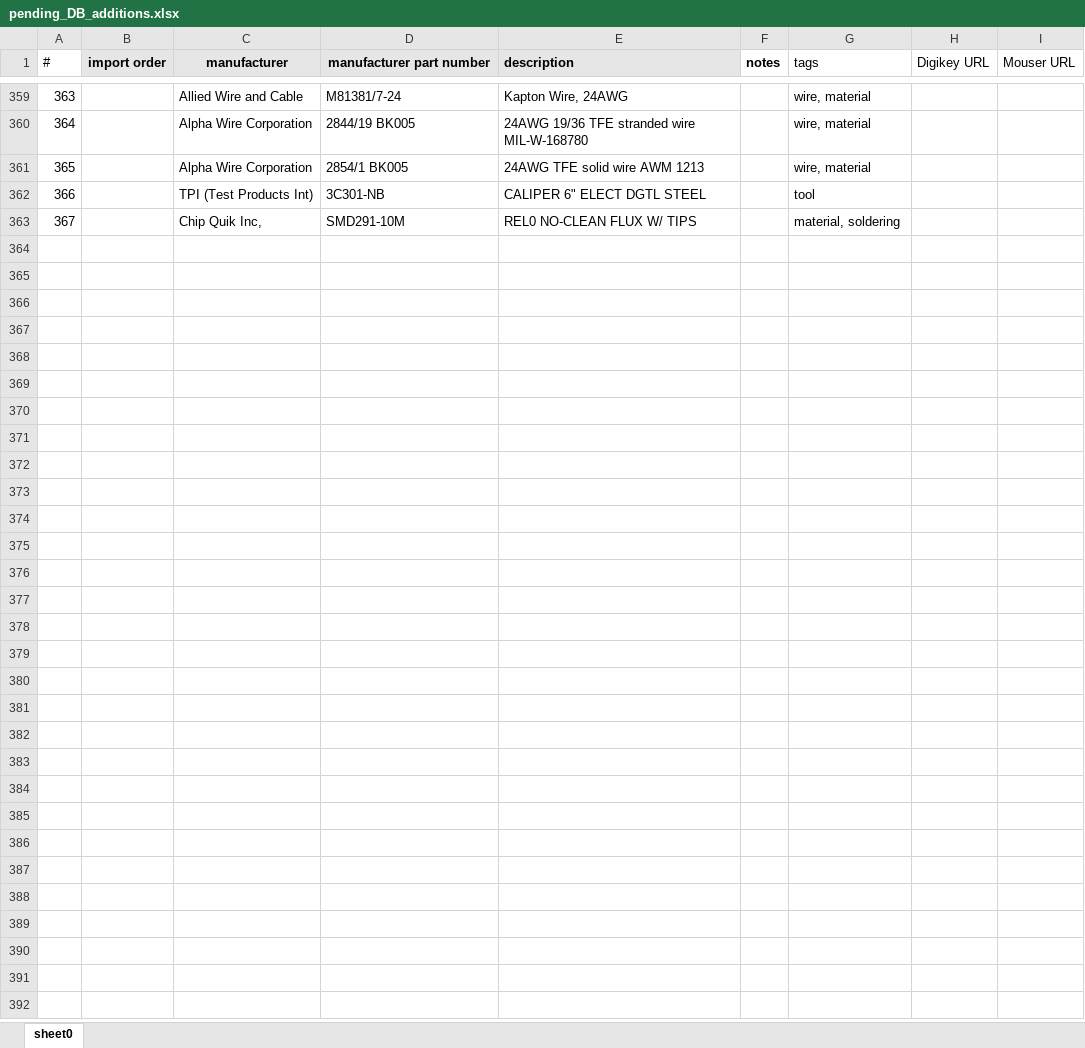
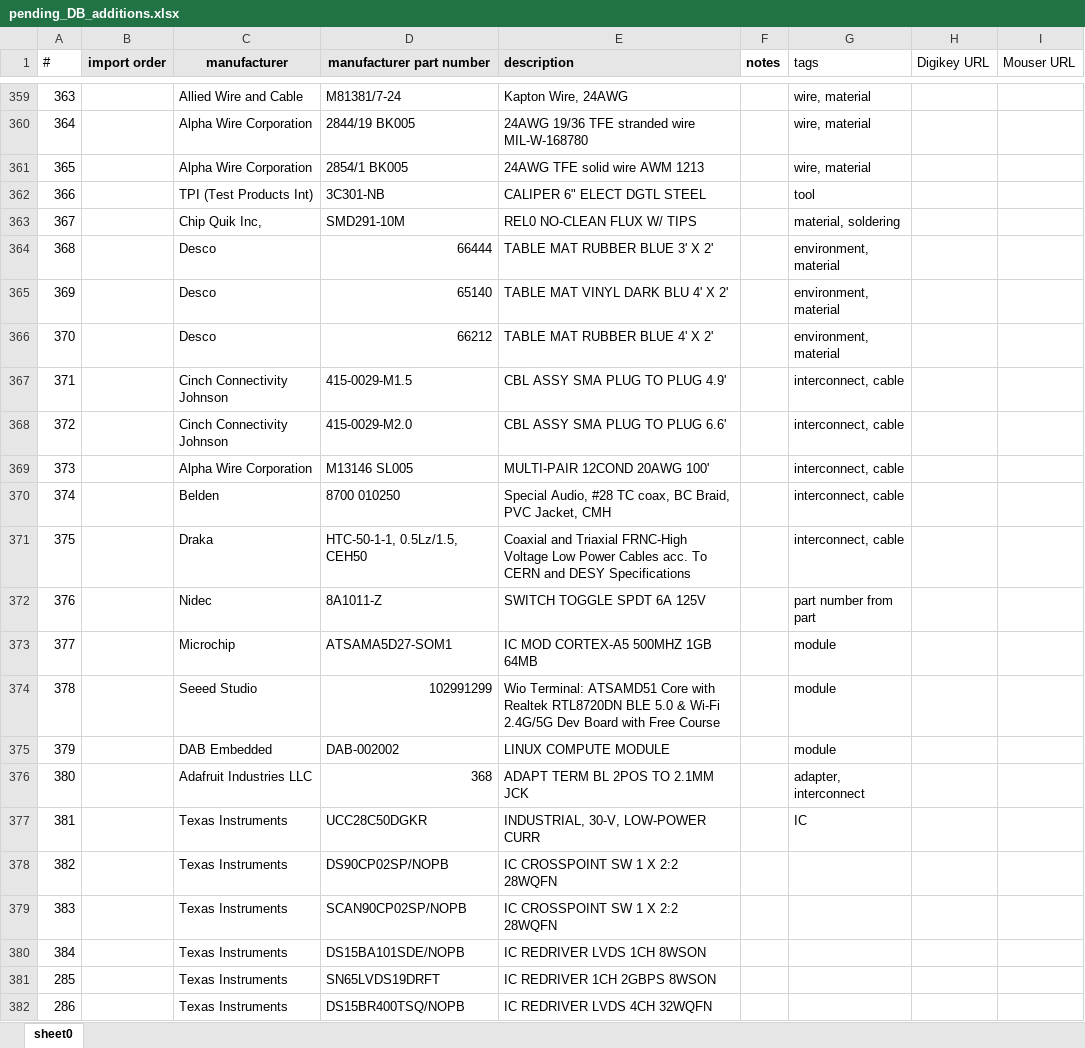
Before and after one commit to maxp2/MOPLib, an Excel workbook: pending_DB_additions.xlsx, sheet sheet0, drawn as a sheet; only a part is shown, gaps mark what is left out; values as stored, in another font and other column widths than the file's, no borders; charts and pictures and conditional formats not drawn; the diff covers the shown part only; the diff names each change by its address in the sheet, - before the commit and + after, or states it on an @@ line.

```diff
--- a/pending_DB_additions.xlsx (sheet sheet0)
+++ b/pending_DB_additions.xlsx (sheet sheet0)
+row 364: 368 |  | Desco | 66444 | TABLE MAT RUBBER BLUE 3' X 2' |  | environment, material
+row 365: 369 |  | Desco | 65140 | TABLE MAT VINYL DARK BLU 4' X 2' |  | environment, material
+row 366: 370 |  | Desco | 66212 | TABLE MAT RUBBER BLUE 4' X 2' |  | environment, material
+row 367: 371 |  | Cinch Connectivity Johnson | 415-0029-M1.5 | CBL ASSY SMA PLUG TO PLUG 4.9' |  | interconnect, cable
+row 368: 372 |  | Cinch Connectivity Johnson | 415-0029-M2.0 | CBL ASSY SMA PLUG TO PLUG 6.6' |  | interconnect, cable
+row 369: 373 |  | Alpha Wire Corporation | M13146 SL005 | MULTI-PAIR 12COND 20AWG 100' |  | interconnect, cable
+row 370: 374 |  | Belden | 8700 010250 | Special Audio, #28 TC coax, BC Braid, PVC Jacket, CMH |  | interconnect, cable
+row 371: 375 |  | Draka | HTC-50-1-1, 0.5Lz/1.5, CEH50 | Coaxial and Triaxial FRNC-High Voltage Low Power Cables acc. To CERN and DESY Specifications |  | interconnect, cable
+row 372: 376 |  | Nidec | 8A1011-Z | SWITCH TOGGLE SPDT 6A 125V |  | part number from part
+row 373: 377 |  | Microchip | ATSAMA5D27-SOM1 | IC MOD CORTEX-A5 500MHZ 1GB 64MB |  | module
+row 374: 378 |  | Seeed Studio | 102991299 | Wio Terminal: ATSAMD51 Core with Realtek RTL8720DN BLE 5.0 & Wi-Fi 2.4G/5G Dev Board with Free Course |  | module
+row 375: 379 |  | DAB Embedded | DAB-002002 | LINUX COMPUTE MODULE |  | module
+row 376: 380 |  | Adafruit Industries LLC | 368 | ADAPT TERM BL 2POS TO 2.1MM JCK |  | adapter, interconnect
+row 377: 381 |  | Texas Instruments | UCC28C50DGKR | INDUSTRIAL, 30-V, LOW-POWER CURR |  | IC
+row 378: 382 |  | Texas Instruments | DS90CP02SP/NOPB | IC CROSSPOINT SW 1 X 2:2 28WQFN
+row 379: 383 |  | Texas Instruments | SCAN90CP02SP/NOPB | IC CROSSPOINT SW 1 X 2:2 28WQFN
+row 380: 384 |  | Texas Instruments | DS15BA101SDE/NOPB | IC REDRIVER LVDS 1CH 8WSON
+row 381: 285 |  | Texas Instruments | SN65LVDS19DRFT | IC REDRIVER 1CH 2GBPS 8WSON
+row 382: 286 |  | Texas Instruments | DS15BR400TSQ/NOPB | IC REDRIVER LVDS 4CH 32WQFN
```
Also changed, not shown: 101 added rows and 3 edited cells elsewhere in this sheet, 24 other files.
